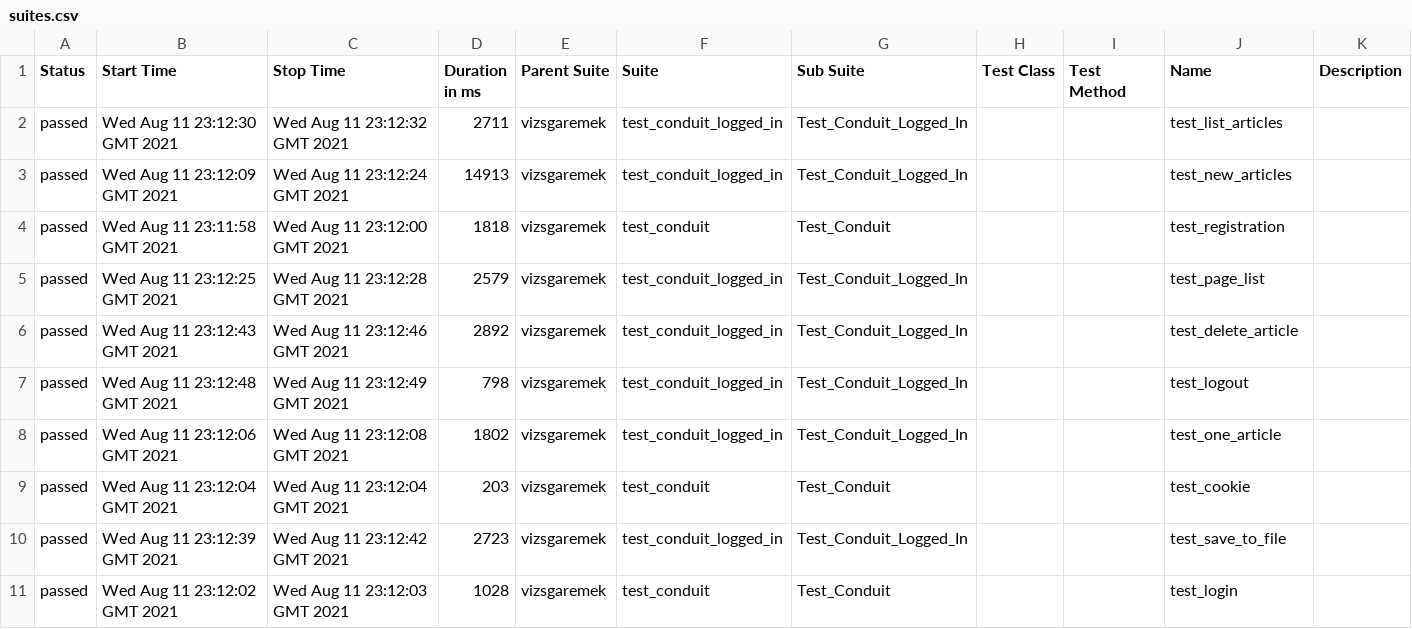
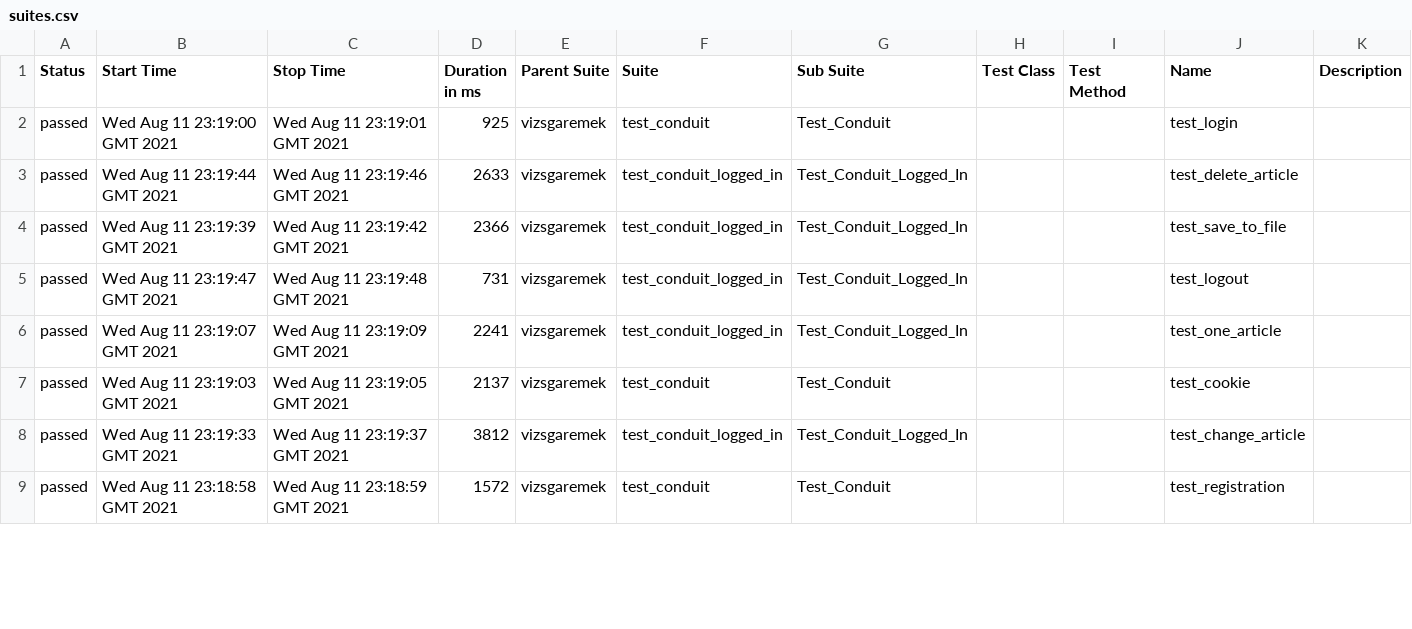
Before and after one commit to femese/conduit, a CSV file: 22/data/suites.csv, drawn as a sheet; only a part is shown; the diff covers the shown part only.

```diff
--- a/22/data/suites.csv
+++ b/22/data/suites.csv
@@ -1,11 +1,9 @@
 "Status","Start Time","Stop Time","Duration in ms","Parent Suite","Suite","Sub Suite","Test Class","Test Method","Name","Description"
-"passed","Wed Aug 11 23:12:30 GMT 2021","Wed Aug 11 23:12:32 GMT 2021","2711","vizsgaremek","test_conduit_logged_in","Test_Conduit_Logged_In","","","test_list_articles",""
-"passed","Wed Aug 11 23:12:09 GMT 2021","Wed Aug 11 23:12:24 GMT 2021","14913","vizsgaremek","test_conduit_logged_in","Test_Conduit_Logged_In","","","test_new_articles",""
-"passed","Wed Aug 11 23:11:58 GMT 2021","Wed Aug 11 23:12:00 GMT 2021","1818","vizsgaremek","test_conduit","Test_Conduit","","","test_registration",""
-"passed","Wed Aug 11 23:12:25 GMT 2021","Wed Aug 11 23:12:28 GMT 2021","2579","vizsgaremek","test_conduit_logged_in","Test_Conduit_Logged_In","","","test_page_list",""
-"passed","Wed Aug 11 23:12:43 GMT 2021","Wed Aug 11 23:12:46 GMT 2021","2892","vizsgaremek","test_conduit_logged_in","Test_Conduit_Logged_In","","","test_delete_article",""
-"passed","Wed Aug 11 23:12:48 GMT 2021","Wed Aug 11 23:12:49 GMT 2021","798","vizsgaremek","test_conduit_logged_in","Test_Conduit_Logged_In","","","test_logout",""
-"passed","Wed Aug 11 23:12:06 GMT 2021","Wed Aug 11 23:12:08 GMT 2021","1802","vizsgaremek","test_conduit_logged_in","Test_Conduit_Logged_In","","","test_one_article",""
-"passed","Wed Aug 11 23:12:04 GMT 2021","Wed Aug 11 23:12:04 GMT 2021","203","vizsgaremek","test_conduit","Test_Conduit","","","test_cookie",""
-"passed","Wed Aug 11 23:12:39 GMT 2021","Wed Aug 11 23:12:42 GMT 2021","2723","vizsgaremek","test_conduit_logged_in","Test_Conduit_Logged_In","","","test_save_to_file",""
-"passed","Wed Aug 11 23:12:02 GMT 2021","Wed Aug 11 23:12:03 GMT 2021","1028","vizsgaremek","test_conduit","Test_Conduit","","","test_login",""
+"passed","Wed Aug 11 23:19:00 GMT 2021","Wed Aug 11 23:19:01 GMT 2021","925","vizsgaremek","test_conduit","Test_Conduit","","","test_login",""
+"passed","Wed Aug 11 23:19:44 GMT 2021","Wed Aug 11 23:19:46 GMT 2021","2633","vizsgaremek","test_conduit_logged_in","Test_Conduit_Logged_In","","","test_delete_article",""
+"passed","Wed Aug 11 23:19:39 GMT 2021","Wed Aug 11 23:19:42 GMT 2021","2366","vizsgaremek","test_conduit_logged_in","Test_Conduit_Logged_In","","","test_save_to_file",""
+"passed","Wed Aug 11 23:19:47 GMT 2021","Wed Aug 11 23:19:48 GMT 2021","731","vizsgaremek","test_conduit_logged_in","Test_Conduit_Logged_In","","","test_logout",""
+"passed","Wed Aug 11 23:19:07 GMT 2021","Wed Aug 11 23:19:09 GMT 2021","2241","vizsgaremek","test_conduit_logged_in","Test_Conduit_Logged_In","","","test_one_article",""
+"passed","Wed Aug 11 23:19:03 GMT 2021","Wed Aug 11 23:19:05 GMT 2021","2137","vizsgaremek","test_conduit","Test_Conduit","","","test_cookie",""
+"passed","Wed Aug 11 23:19:33 GMT 2021","Wed Aug 11 23:19:37 GMT 2021","3812","vizsgaremek","test_conduit_logged_in","Test_Conduit_Logged_In","","","test_change_article",""
+"passed","Wed Aug 11 23:18:58 GMT 2021","Wed Aug 11 23:18:59 GMT 2021","1572","vizsgaremek","test_conduit","Test_Conduit","","","test_registration",""
```
Also changed, not shown: 2 added rows and 4 edited cells elsewhere in this file, 48 other files.
